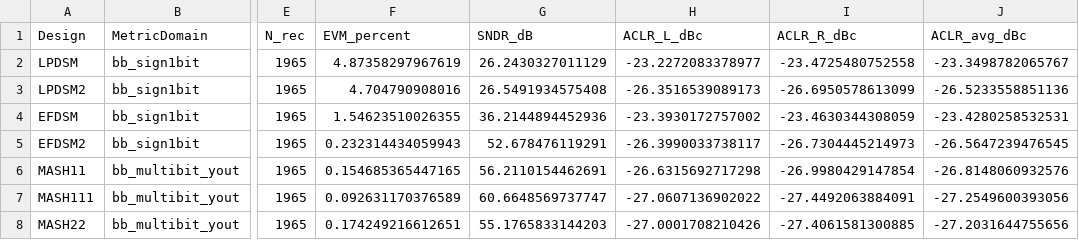
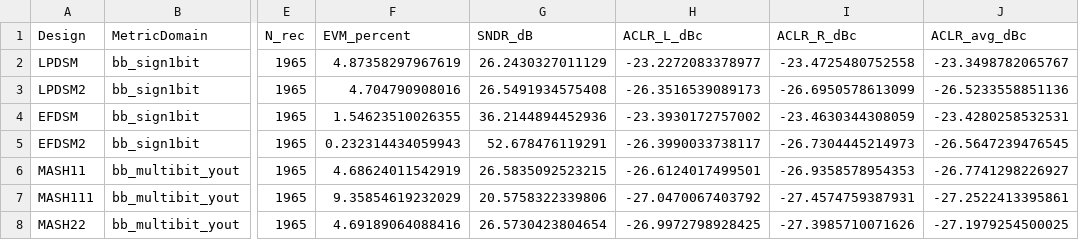
Before and after one commit to cwu766485-ctrl/dsm_ip, a CSV file: matlab/out/p0_seven_metrics.csv, drawn as a sheet; only a part is shown, gaps mark what is left out; the diff names each change by its address in the sheet, - before the commit and + after, or states it on an @@ line.

```diff
--- a/matlab/out/p0_seven_metrics.csv
+++ b/matlab/out/p0_seven_metrics.csv
-F6 (EVM_percent): 0.154685365447165
+F6 (EVM_percent): 4.68624011542919
-G6 (SNDR_dB): 56.2110154462691
+G6 (SNDR_dB): 26.5835092523215
-H6 (ACLR_L_dBc): -26.6315692717298
+H6 (ACLR_L_dBc): -26.6124017499501
-I6 (ACLR_R_dBc): -26.9980429147854
+I6 (ACLR_R_dBc): -26.9358578954353
-J6 (ACLR_avg_dBc): -26.8148060932576
+J6 (ACLR_avg_dBc): -26.7741298226927
-F7 (EVM_percent): 0.092631170376589
+F7 (EVM_percent): 9.35854619232029
-G7 (SNDR_dB): 60.6648569737747
+G7 (SNDR_dB): 20.5758322339806
-H7 (ACLR_L_dBc): -27.0607136902022
+H7 (ACLR_L_dBc): -27.0470067403792
-I7 (ACLR_R_dBc): -27.4492063884091
+I7 (ACLR_R_dBc): -27.4574759387931
-J7 (ACLR_avg_dBc): -27.2549600393056
+J7 (ACLR_avg_dBc): -27.2522413395861
-F8 (EVM_percent): 0.174249216612651
+F8 (EVM_percent): 4.69189064088416
-G8 (SNDR_dB): 55.1765833144203
+G8 (SNDR_dB): 26.5730423804654
-H8 (ACLR_L_dBc): -27.0001708210426
+H8 (ACLR_L_dBc): -26.9972798928425
-I8 (ACLR_R_dBc): -27.4061581300885
+I8 (ACLR_R_dBc): -27.3985710071626
-J8 (ACLR_avg_dBc): -27.2031644755656
+J8 (ACLR_avg_dBc): -27.1979254500025
```
Also changed, not shown: 56 other files.
